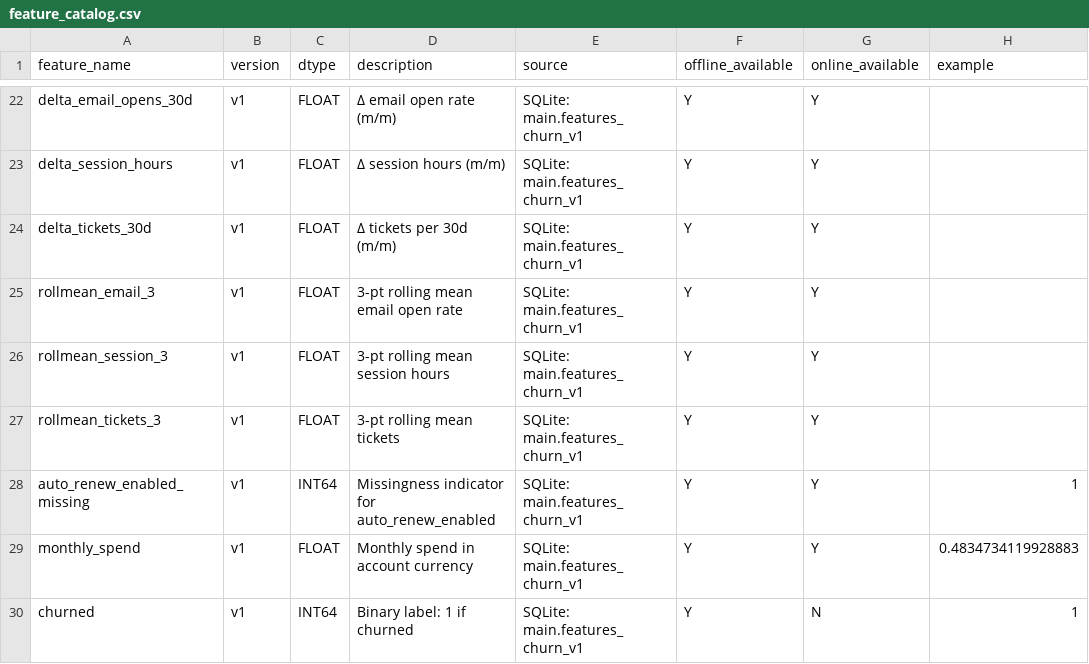
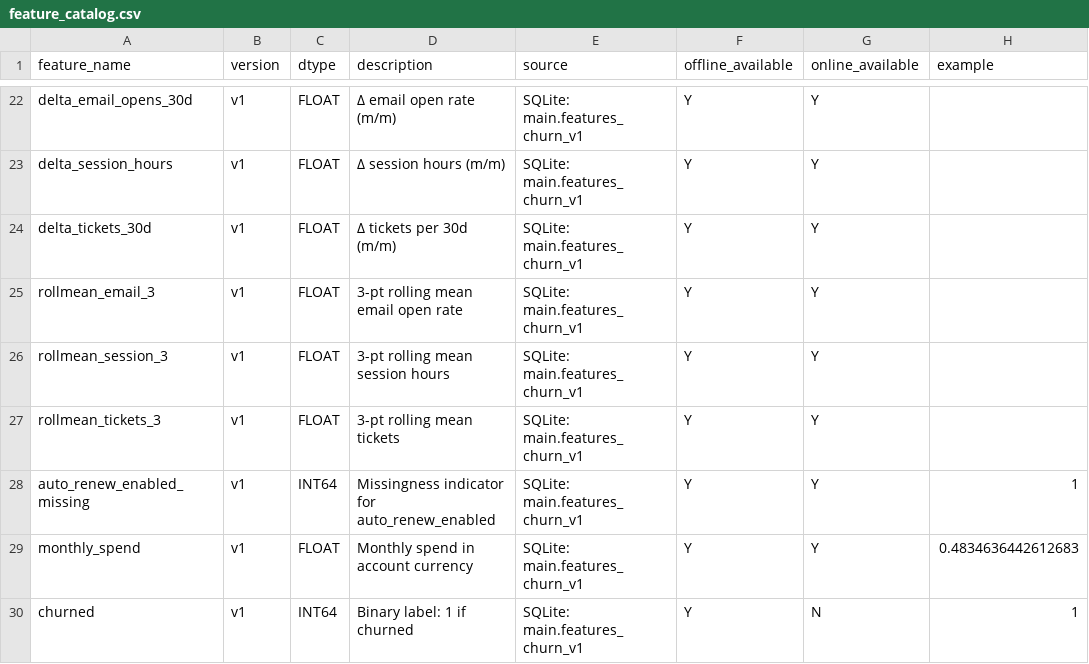
Before and after one commit to deepakkt/2025-dmml-core, a CSV file: docs/feature_catalog.csv, drawn as a sheet; only a part is shown, gaps mark what is left out.

```diff
--- a/docs/feature_catalog.csv
+++ b/docs/feature_catalog.csv
@@ -28,3 +28,3 @@ rollmean_tickets_3,v1,FLOAT,3-pt rolling mean tickets,SQLite: main.features_chur
 auto_renew_enabled_missing,v1,INT64,Missingness indicator for auto_renew_enabled,SQLite: main.features_churn_v1,Y,Y,1
-monthly_spend,v1,FLOAT,Monthly spend in account currency,SQLite: main.features_churn_v1,Y,Y,0.4834734119928883
+monthly_spend,v1,FLOAT,Monthly spend in account currency,SQLite: main.features_churn_v1,Y,Y,0.4834636442612683
 churned,v1,INT64,Binary label: 1 if churned,SQLite: main.features_churn_v1,Y,N,1
```
